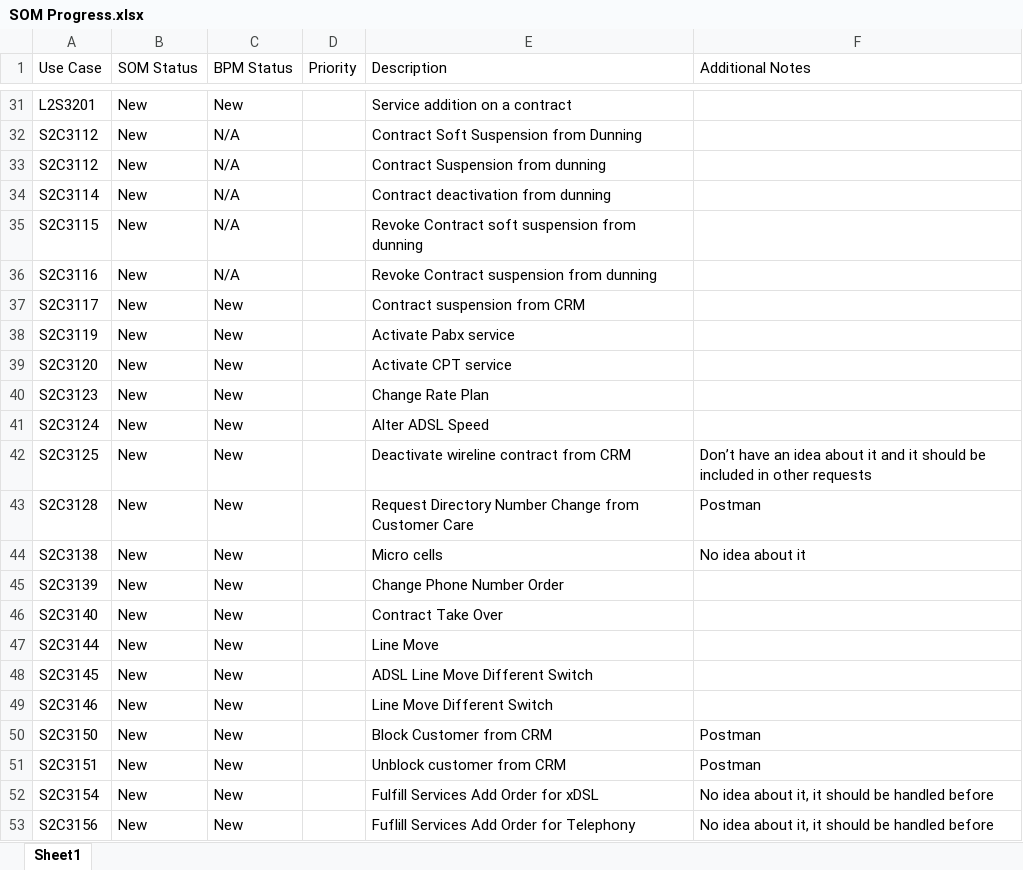
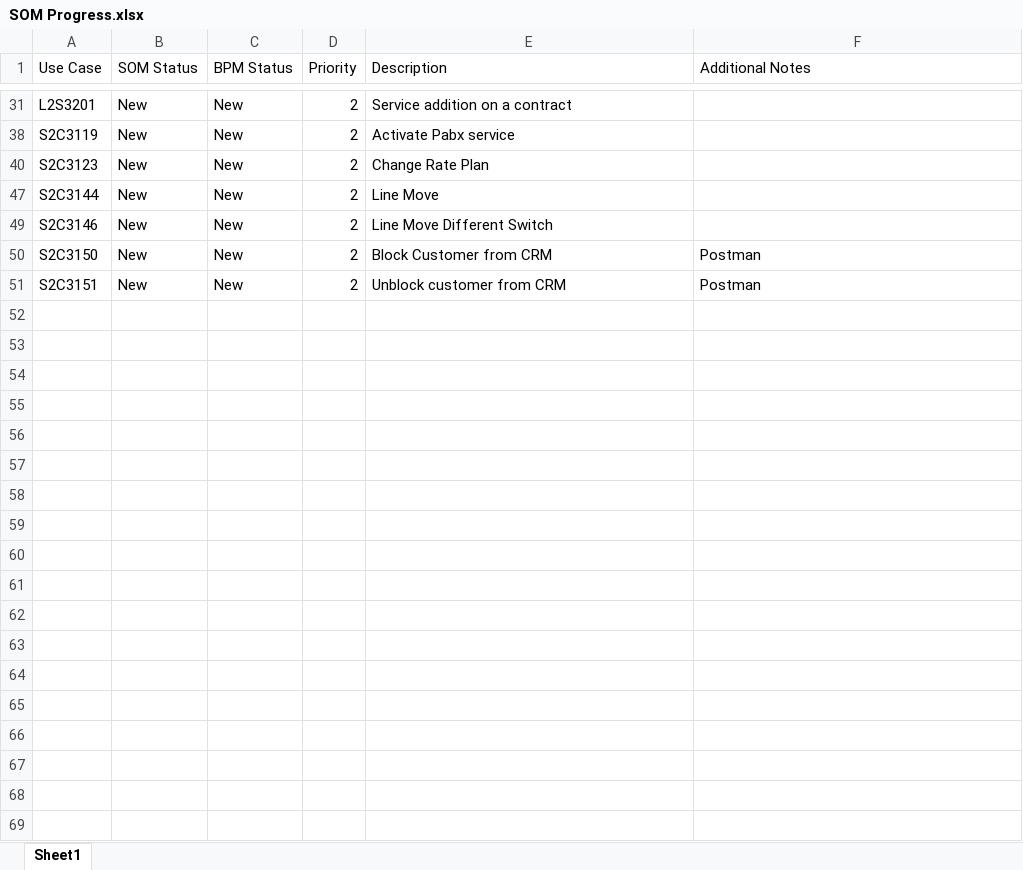
Before and after one commit to ismailzein83/vr, an Excel workbook: SOM/Documents/SOM/SOM Progress.xlsx, sheet Sheet1, drawn as a sheet; only a part is shown, gaps mark what is left out; values as stored, in another font and other column widths than the file's, no borders; table styles not drawn; the diff covers the shown part only; the diff names each change by its address in the sheet, - before the commit and + after, or states it on an @@ line.

Commit message:
Updating the progress sheet
git-tfs-id: [http://developmentvlan:8585/tfs/vanrise.collection]$/;C55268

```diff
--- a/SOM/Documents/SOM/SOM Progress.xlsx (sheet Sheet1)
+++ b/SOM/Documents/SOM/SOM Progress.xlsx (sheet Sheet1)
-D31 (Priority): (empty)
+D31 (Priority): 2
@@ row 32 hidden: S2C3112 | New | N/A |  | Contract Soft Suspension from Dunning @@
@@ row 33 hidden: S2C3112 | New | N/A |  | Contract Suspension from dunning @@
@@ row 34 hidden: S2C3114 | New | N/A |  | Contract deactivation from dunning @@
@@ row 35 hidden: S2C3115 | New | N/A |  | Revoke Contract soft suspension from dunning @@
@@ row 36 hidden: S2C3116 | New | N/A |  | Revoke Contract suspension from dunning @@
@@ row 37 hidden: S2C3117 | New | New |  | Contract suspension from CRM @@
-D38 (Priority): (empty)
+D38 (Priority): 2
@@ row 39 hidden: S2C3120 | New | New |  | Activate CPT service @@
-D40 (Priority): (empty)
+D40 (Priority): 2
@@ row 41 hidden: S2C3124 | New | New |  | Alter ADSL Speed @@
@@ row 42 hidden: S2C3125 | New | New |  | Deactivate wireline contract from CRM | Don’t have an idea about it and it should be included in other requests @@
@@ row 43 hidden: S2C3128 | New | New |  | Request Directory Number Change from Customer Care | Postman @@
@@ row 44 hidden: S2C3138 | New | New |  | Micro cells | No idea about it @@
@@ row 45 hidden: S2C3139 | New | New |  | Change Phone Number Order @@
@@ row 46 hidden: S2C3140 | New | New |  | Contract Take Over @@
-D47 (Priority): (empty)
+D47 (Priority): 2
@@ row 48 hidden: S2C3145 | New | New |  | ADSL Line Move Different Switch @@
-D49:D51 (Priority): (empty)
+D49:D51 (Priority): 2
@@ row 52 hidden: S2C3154 | New | New |  | Fulfill Services Add Order for xDSL | No idea about it, it should be handled before @@
@@ row 53 hidden: S2C3156 | New | New |  | Fuflill Services Add Order for Telephony | No idea about it, it should be handled before @@
```
Also changed, not shown: 7 removed rows, 18 hidden or unhidden rows and 3 edited cells elsewhere in this sheet, hidden cells.
